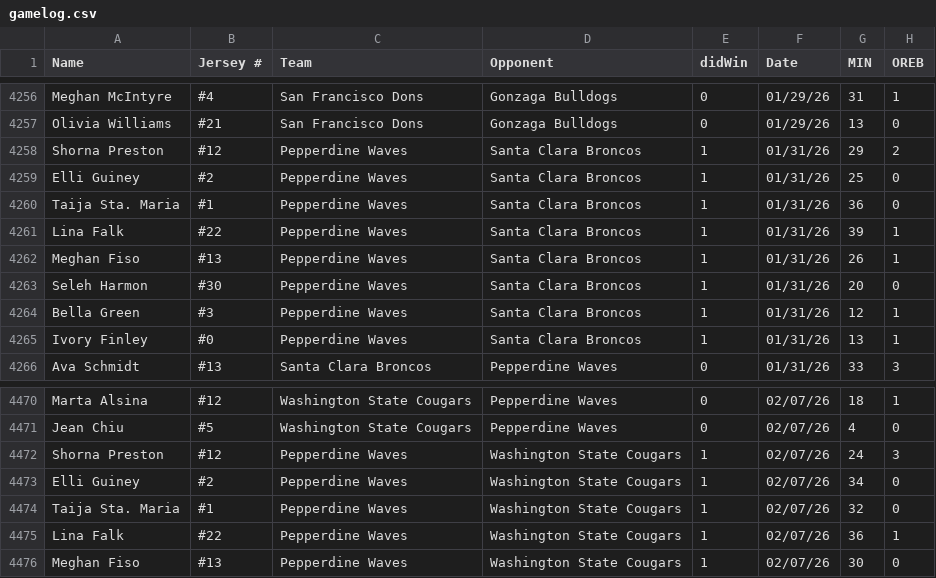
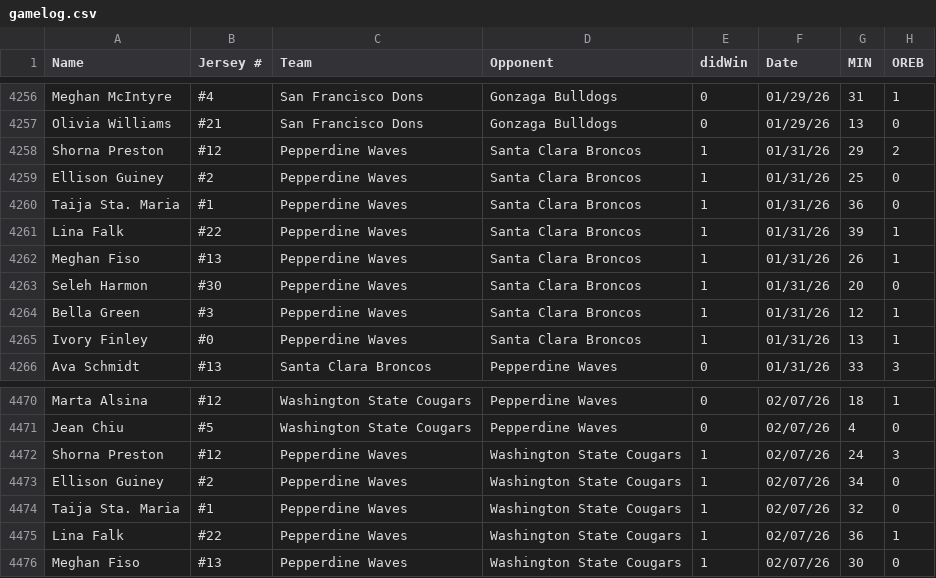
Before and after one commit to rubenxrodriguez/WCC_ESPN_Scraper, a CSV file: WCC_Fantasy_1231/Gamelog/gamelog.csv, drawn as a sheet; only a part is shown, gaps mark what is left out; the diff covers the shown part only; the diff names each change by its address in the sheet, - before the commit and + after, or states it on an @@ line.

```diff
--- a/WCC_Fantasy_1231/Gamelog/gamelog.csv
+++ b/WCC_Fantasy_1231/Gamelog/gamelog.csv
-A4259 (Name): Elli Guiney
+A4259 (Name): Ellison Guiney
-A4473 (Name): Elli Guiney
+A4473 (Name): Ellison Guiney
```
Also changed, not shown: 5 edited cells elsewhere in this file.
